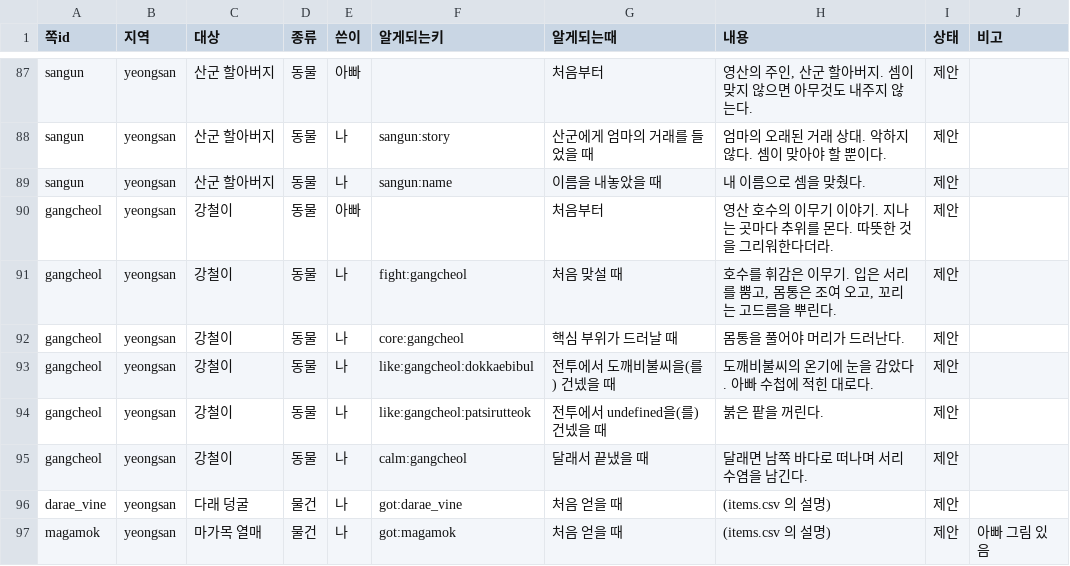
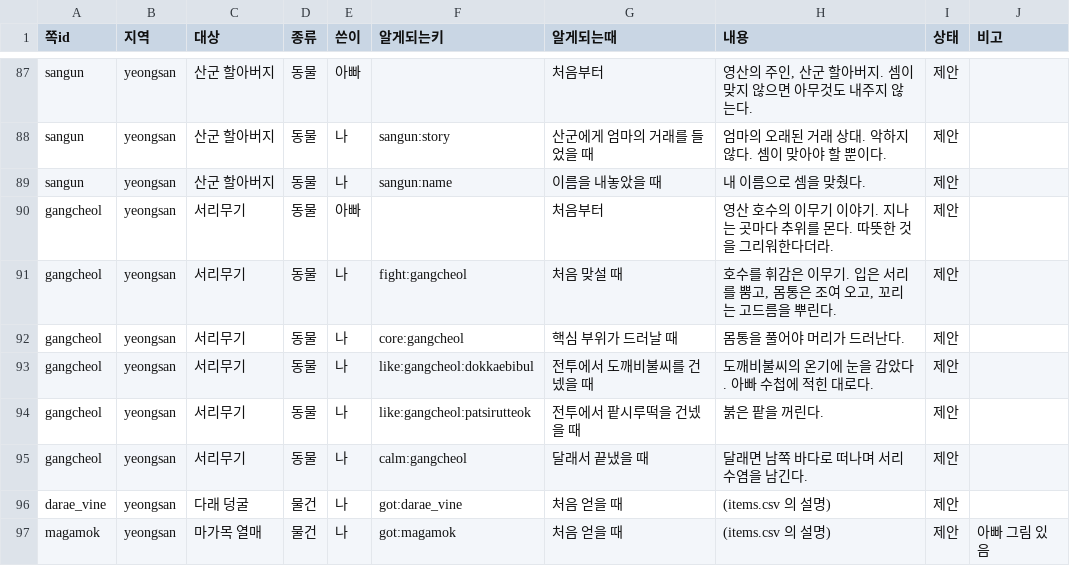
Before and after one commit to MATTTTJ/PACKOON, a CSV file: design/data/notebook.csv, drawn as a sheet; only a part is shown, gaps mark what is left out.

```diff
--- a/design/data/notebook.csv
+++ b/design/data/notebook.csv
@@ -89,8 +89,8 @@ sangun,yeongsan,산군 할아버지,동물,나,sangun:story,산군에게 엄마
 sangun,yeongsan,산군 할아버지,동물,나,sangun:name,이름을 내놓았을 때,내 이름으로 셈을 맞췄다.,제안,
-gangcheol,yeongsan,강철이,동물,아빠,,처음부터,영산 호수의 이무기 이야기. 지나는 곳마다 추위를 몬다. 따뜻한 것을 그리워한다더라.,제안,
-gangcheol,yeongsan,강철이,동물,나,fight:gangcheol,처음 맞설 때,"호수를 휘감은 이무기. 입은 서리를 뿜고, 몸통은 조여 오고, 꼬리는 고드름을 뿌린다.",제안,
-gangcheol,yeongsan,강철이,동물,나,core:gangcheol,핵심 부위가 드러날 때,몸통을 풀어야 머리가 드러난다.,제안,
-gangcheol,yeongsan,강철이,동물,나,like:gangcheol:dokkaebibul,전투에서 도깨비불씨을(를) 건넸을 때,도깨비불씨의 온기에 눈을 감았다. 아빠 수첩에 적힌 대로다.,제안,
-gangcheol,yeongsan,강철이,동물,나,like:gangcheol:patsirutteok,전투에서 undefined을(를) 건넸을 때,붉은 팥을 꺼린다.,제안,
-gangcheol,yeongsan,강철이,동물,나,calm:gangcheol,달래서 끝냈을 때,달래면 남쪽 바다로 떠나며 서리 수염을 남긴다.,제안,
+gangcheol,yeongsan,서리무기,동물,아빠,,처음부터,영산 호수의 이무기 이야기. 지나는 곳마다 추위를 몬다. 따뜻한 것을 그리워한다더라.,제안,
+gangcheol,yeongsan,서리무기,동물,나,fight:gangcheol,처음 맞설 때,"호수를 휘감은 이무기. 입은 서리를 뿜고, 몸통은 조여 오고, 꼬리는 고드름을 뿌린다.",제안,
+gangcheol,yeongsan,서리무기,동물,나,core:gangcheol,핵심 부위가 드러날 때,몸통을 풀어야 머리가 드러난다.,제안,
+gangcheol,yeongsan,서리무기,동물,나,like:gangcheol:dokkaebibul,전투에서 도깨비불씨를 건넸을 때,도깨비불씨의 온기에 눈을 감았다. 아빠 수첩에 적힌 대로다.,제안,
+gangcheol,yeongsan,서리무기,동물,나,like:gangcheol:patsirutteok,전투에서 팥시루떡을 건넸을 때,붉은 팥을 꺼린다.,제안,
+gangcheol,yeongsan,서리무기,동물,나,calm:gangcheol,달래서 끝냈을 때,달래면 남쪽 바다로 떠나며 서리 수염을 남긴다.,제안,
 darae_vine,yeongsan,다래 덩굴,물건,나,got:darae_vine,처음 얻을 때,(items.csv 의 설명),제안,
```
Also changed, not shown: design/data/bosses.csv, design/data/items.csv, 10 other files.
